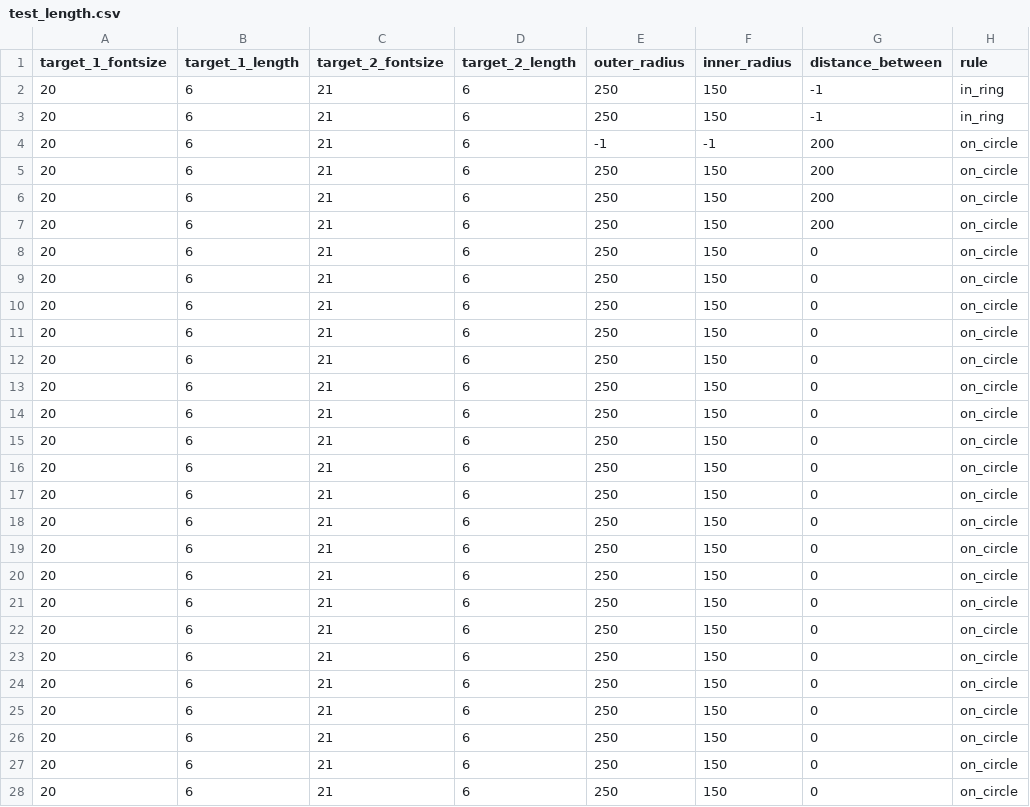
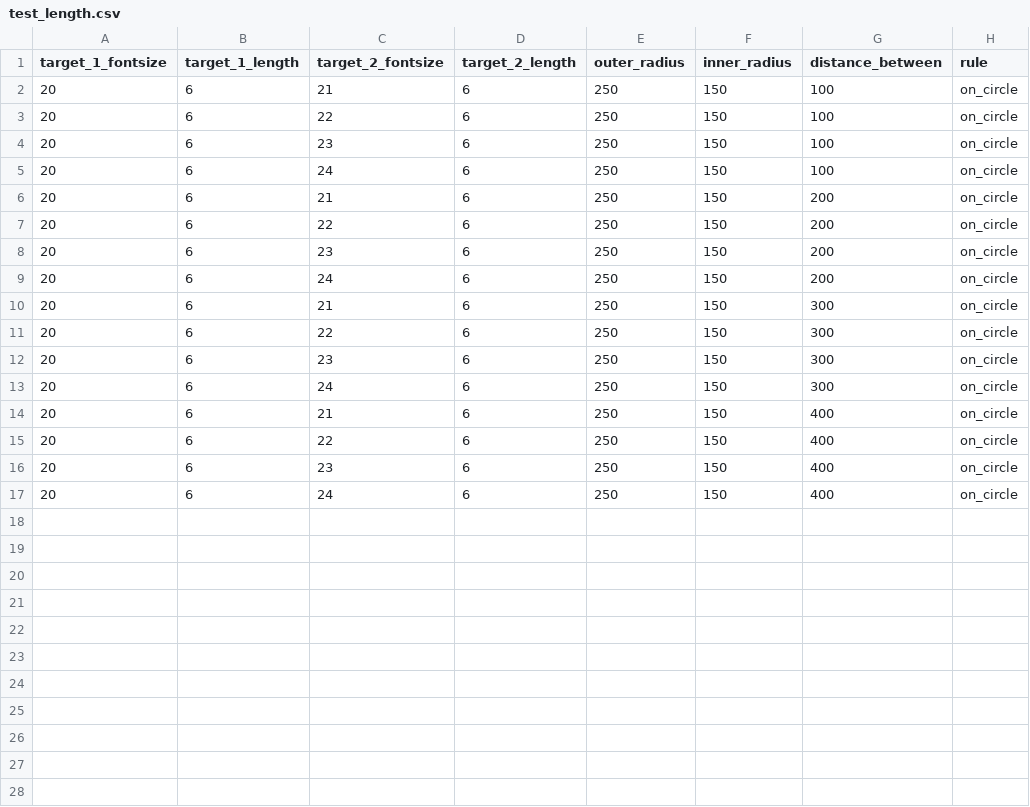
Before and after one commit to muyangshi/Font-Size-Encoding, a CSV file: Configures/test_length.csv, drawn as a sheet; only a part is shown; the diff covers the shown part only.

Commit message:
pilot_circle_dist_accuracy

```diff
--- a/Configures/test_length.csv
+++ b/Configures/test_length.csv
@@ -1,28 +1,17 @@
 target_1_fontsize,target_1_length,target_2_fontsize,target_2_length,outer_radius,inner_radius,distance_between,rule
-20,6,21,6,250,150,-1,in_ring
-20,6,21,6,250,150,-1,in_ring
-20,6,21,6,-1,-1,200,on_circle
+20,6,21,6,250,150,100,on_circle
+20,6,22,6,250,150,100,on_circle
+20,6,23,6,250,150,100,on_circle
+20,6,24,6,250,150,100,on_circle
 20,6,21,6,250,150,200,on_circle
-20,6,21,6,250,150,200,on_circle
-20,6,21,6,250,150,200,on_circle
-20,6,21,6,250,150,0,on_circle
-20,6,21,6,250,150,0,on_circle
-20,6,21,6,250,150,0,on_circle
-20,6,21,6,250,150,0,on_circle
-20,6,21,6,250,150,0,on_circle
-20,6,21,6,250,150,0,on_circle
-20,6,21,6,250,150,0,on_circle
-20,6,21,6,250,150,0,on_circle
-20,6,21,6,250,150,0,on_circle
-20,6,21,6,250,150,0,on_circle
-20,6,21,6,250,150,0,on_circle
-20,6,21,6,250,150,0,on_circle
-20,6,21,6,250,150,0,on_circle
-20,6,21,6,250,150,0,on_circle
-20,6,21,6,250,150,0,on_circle
-20,6,21,6,250,150,0,on_circle
-20,6,21,6,250,150,0,on_circle
-20,6,21,6,250,150,0,on_circle
-20,6,21,6,250,150,0,on_circle
-20,6,21,6,250,150,0,on_circle
-20,6,21,6,250,150,0,on_circle
+20,6,22,6,250,150,200,on_circle
+20,6,23,6,250,150,200,on_circle
+20,6,24,6,250,150,200,on_circle
+20,6,21,6,250,150,300,on_circle
+20,6,22,6,250,150,300,on_circle
+20,6,23,6,250,150,300,on_circle
+20,6,24,6,250,150,300,on_circle
+20,6,21,6,250,150,400,on_circle
+20,6,22,6,250,150,400,on_circle
+20,6,23,6,250,150,400,on_circle
+20,6,24,6,250,150,400,on_circle
```
Also changed, not shown: 1 removed row elsewhere in this file, 1 other file.
